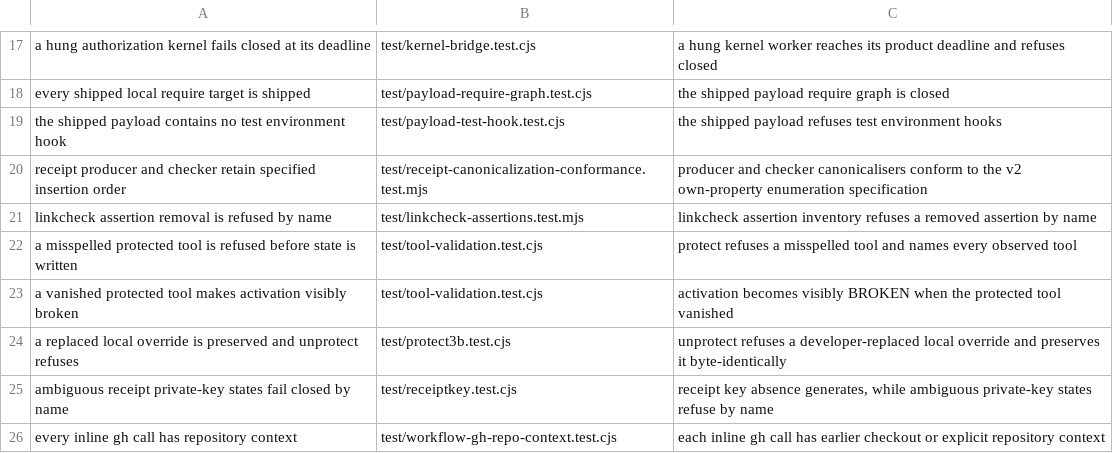
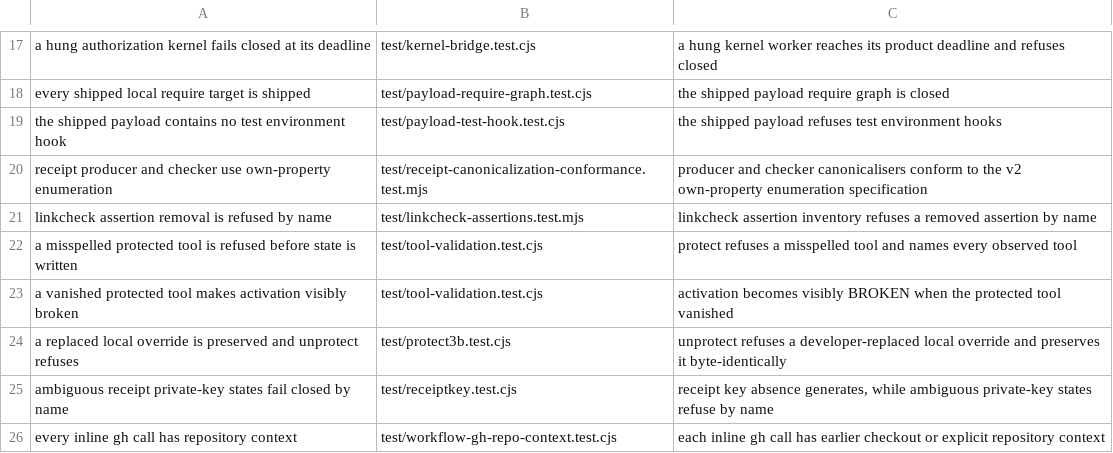
Before and after one commit to velvetmonkey/seal, a TSV file: scripts/critical-property-manifest.tsv, drawn as a sheet; only a part is shown, gaps mark what is left out.

Commit message:
docs: correct receipt enumeration manifest label

```diff
--- a/scripts/critical-property-manifest.tsv
+++ b/scripts/critical-property-manifest.tsv
@@ -19,3 +19,3 @@ every shipped local require target is shipped	test/payload-require-graph.test.cj
 the shipped payload contains no test environment hook	test/payload-test-hook.test.cjs	the shipped payload refuses test environment hooks
-receipt producer and checker retain specified insertion order	test/receipt-canonicalization-conformance.test.mjs	producer and checker canonicalisers conform to the v2 own-property enumeration specification
+receipt producer and checker use own-property enumeration	test/receipt-canonicalization-conformance.test.mjs	producer and checker canonicalisers conform to the v2 own-property enumeration specification
 linkcheck assertion removal is refused by name	test/linkcheck-assertions.test.mjs	linkcheck assertion inventory refuses a removed assertion by name
```
Also changed, not shown: 4 other files.
